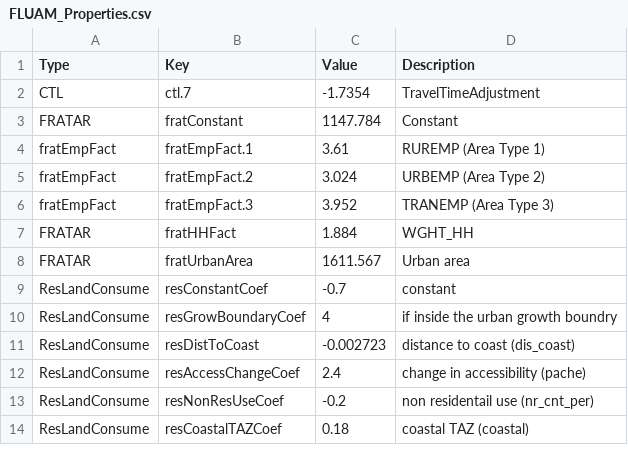
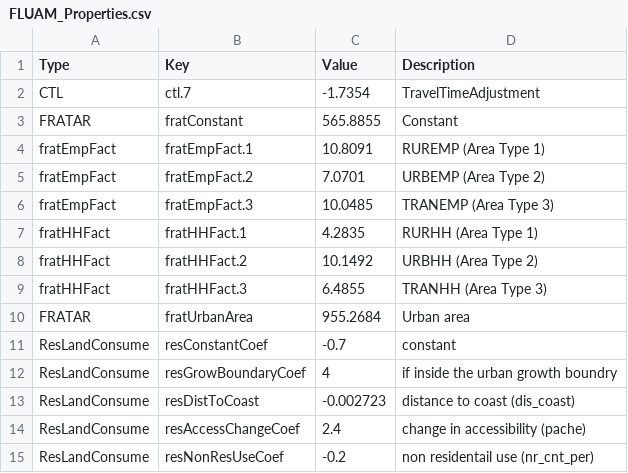
Before and after one commit to 4Step/FLUAM, a CSV file: reference/MPO_based_TT/Input/FLUAM_Properties.csv, drawn as a sheet; only a part is shown; the shorter side is filled out with more unchanged rows; removed rows and columns are numbered as before the commit, all else as after; the diff names each change by its address in the sheet, - before the commit and + after, or states it on an @@ line.

```diff
--- a/reference/MPO_based_TT/Input/FLUAM_Properties.csv
+++ b/reference/MPO_based_TT/Input/FLUAM_Properties.csv
-C3 (Value): 1147.784
+C3 (Value): 565.8855
-C4 (Value): 3.61
+C4 (Value): 10.8091
-C5 (Value): 3.024
+C5 (Value): 7.0701
-C6 (Value): 3.952
+C6 (Value): 10.0485
-row 7: FRATAR | fratHHFact | 1.884 | WGHT_HH
+row 7: fratHHFact | fratHHFact.1 | 4.2835 | RURHH (Area Type 1)
+row 8: fratHHFact | fratHHFact.2 | 10.1492 | URBHH (Area Type 2)
+row 9: fratHHFact | fratHHFact.3 | 6.4855 | TRANHH (Area Type 3)
-C10 (Value): 1611.567
+C10 (Value): 955.2684
```
Also changed, not shown: 3 other files.
